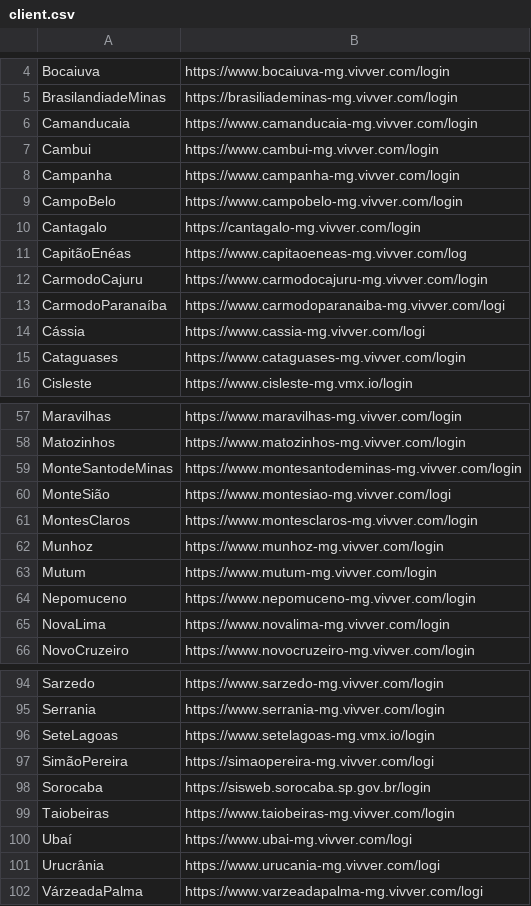
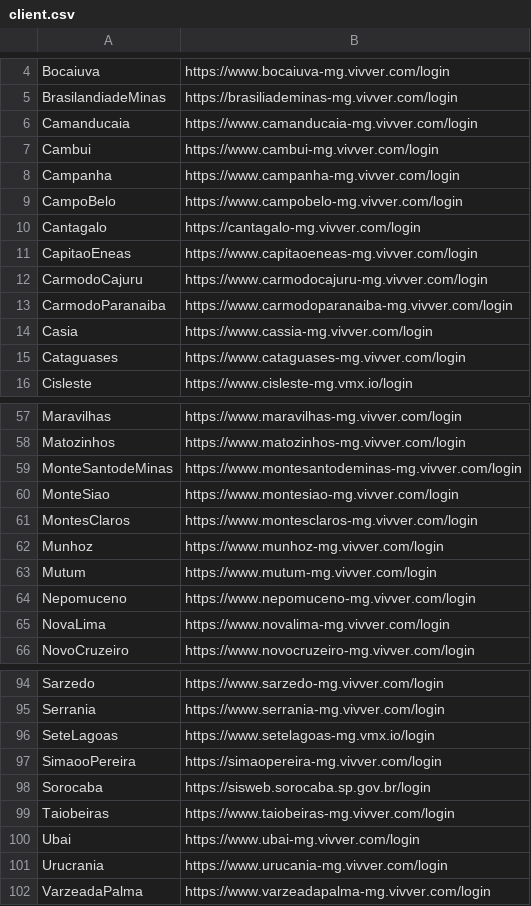
Before and after one commit to PauloSanRibeiro/Client-Version, a CSV file: ClientVersionForms/Files/client.csv (was testeVersion/Files/client.csv), drawn as a sheet; only a part is shown, gaps mark what is left out; the diff covers the shown part only.

```diff
--- a/testeVersion/Files/client.csv
+++ b/ClientVersionForms/Files/client.csv
@@ -10,6 +10,6 @@ CampoBelo,https://www.campobelo-mg.vivver.com/login
 Cantagalo,https://cantagalo-mg.vivver.com/login
-CapitãoEnéas,https://www.capitaoeneas-mg.vivver.com/log
+CapitaoEneas,https://www.capitaoeneas-mg.vivver.com/login
 CarmodoCajuru,https://www.carmodocajuru-mg.vivver.com/login
-CarmodoParanaíba,https://www.carmodoparanaiba-mg.vivver.com/logi
-Cássia,https://www.cassia-mg.vivver.com/logi
+CarmodoParanaiba,https://www.carmodoparanaiba-mg.vivver.com/login
+Casia,https://www.cassia-mg.vivver.com/login
 Cataguases,https://www.cataguases-mg.vivver.com/login
@@ -59,3 +59,3 @@ Matozinhos,https://www.matozinhos-mg.vivver.com/login
 MonteSantodeMinas,https://www.montesantodeminas-mg.vivver.com/login
-MonteSião,https://www.montesiao-mg.vivver.com/logi
+MonteSiao,https://www.montesiao-mg.vivver.com/login
 MontesClaros,https://www.montesclaros-mg.vivver.com/login
@@ -96,7 +96,7 @@ Serrania,https://www.serrania-mg.vivver.com/login
 SeteLagoas,https://www.setelagoas-mg.vmx.io/login
-SimãoPereira,https://simaopereira-mg.vivver.com/logi
+SimaooPereira,https://simaopereira-mg.vivver.com/login
 Sorocaba,https://sisweb.sorocaba.sp.gov.br/login
 Taiobeiras,https://www.taiobeiras-mg.vivver.com/login
-Ubaí,https://www.ubai-mg.vivver.com/logi
-Urucrânia,https://www.urucania-mg.vivver.com/logi
-VárzeadaPalma,https://www.varzeadapalma-mg.vivver.com/logi
+Ubai,https://www.ubai-mg.vivver.com/login
+Urucrania,https://www.urucania-mg.vivver.com/login
+VarzeadaPalma,https://www.varzeadapalma-mg.vivver.com/login
```
Also changed, not shown: 49 edited cells elsewhere in this file, 6 other files.
